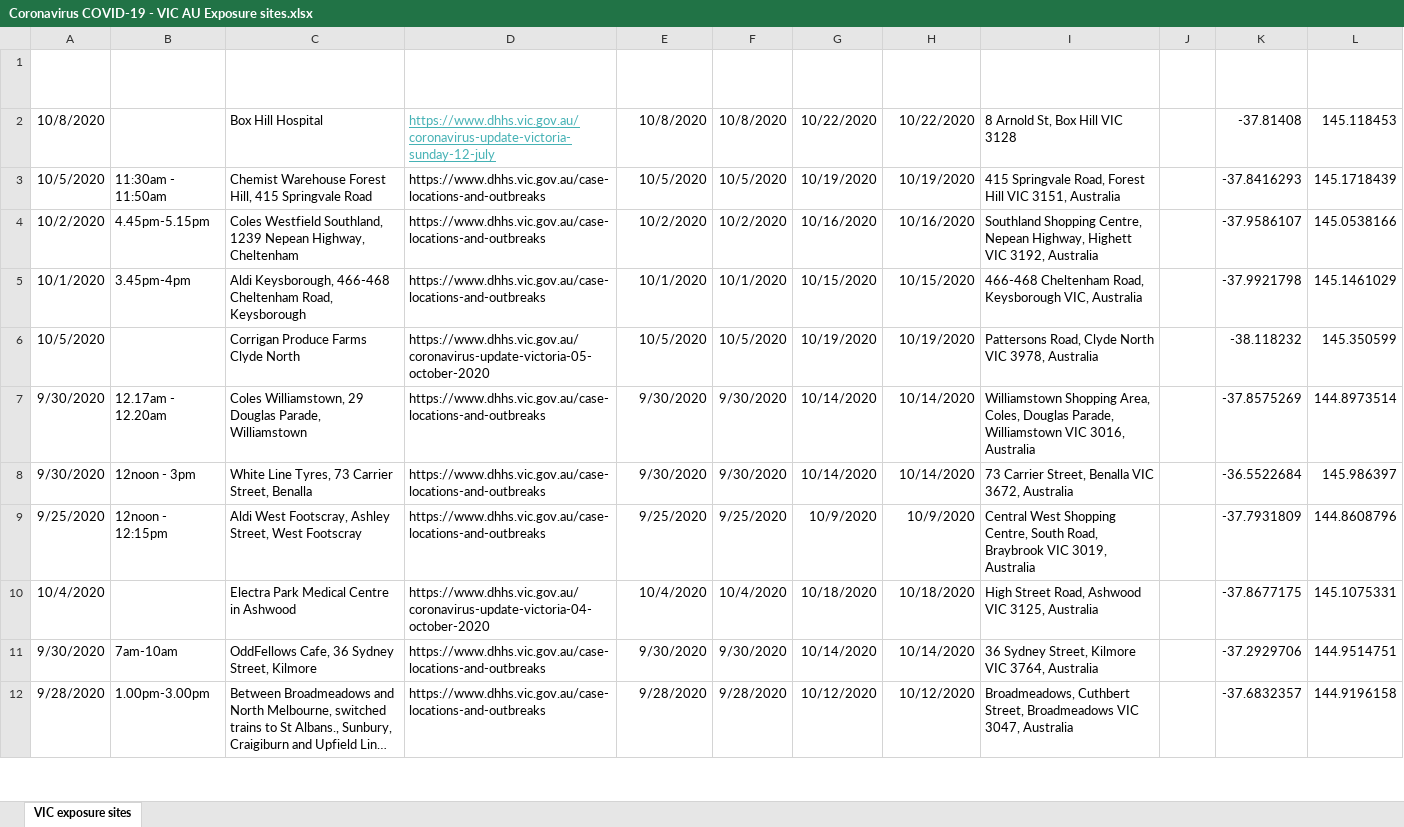
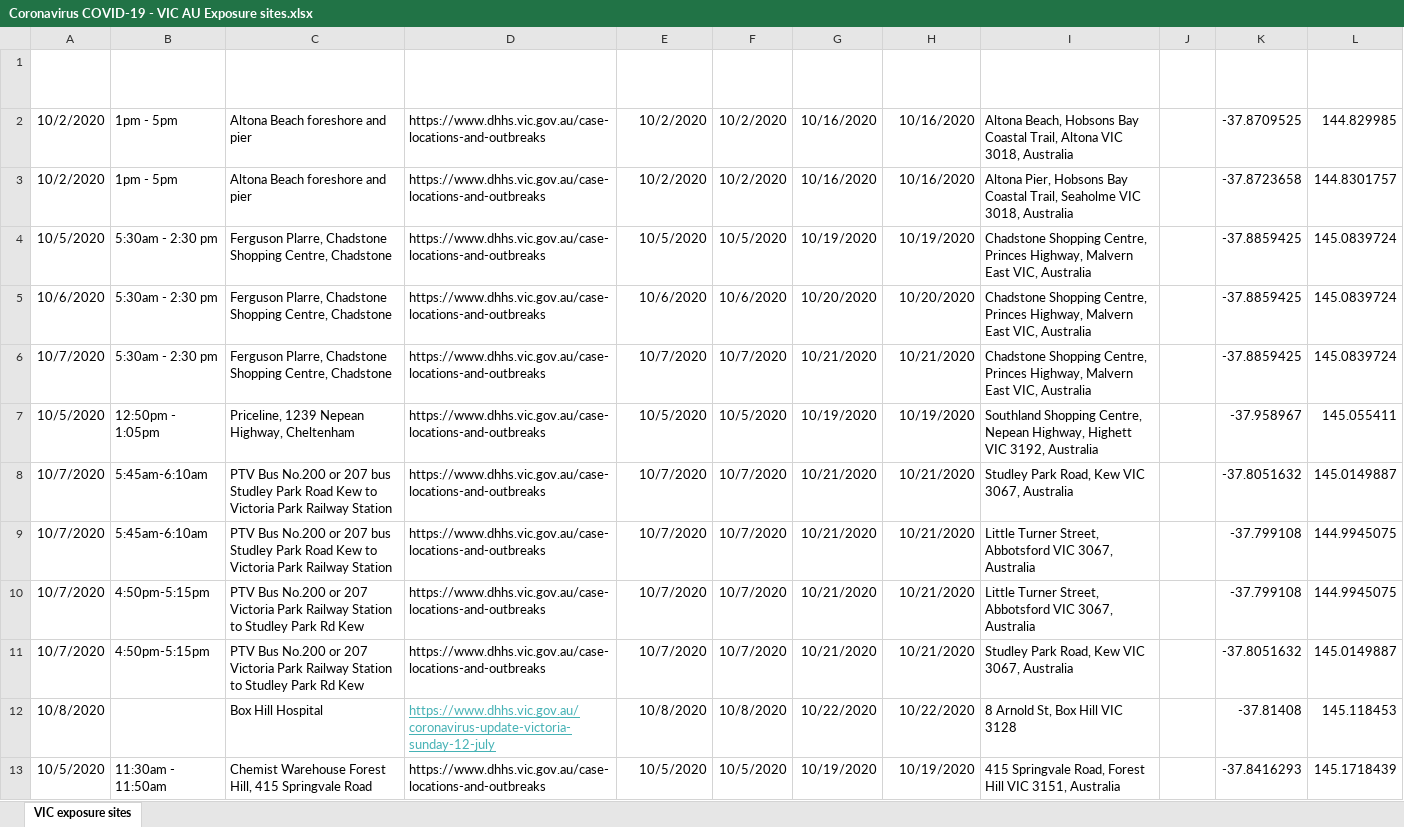
Before and after one commit to Mike-Honey/covid-19-vic-au, an Excel workbook: Coronavirus COVID-19 - VIC AU Exposure sites.xlsx, sheet VIC exposure sites, drawn as a sheet; only a part is shown; the shorter side is filled out with more unchanged rows; long unchanged cells end in …; values as stored, in another font and other column widths than the file's, no borders; table styles not drawn; the diff names each change by its address in the sheet, - before the commit and + after, or states it on an @@ line.

```diff
--- a/Coronavirus COVID-19 - VIC AU Exposure sites.xlsx (sheet VIC exposure sites)
+++ b/Coronavirus COVID-19 - VIC AU Exposure sites.xlsx (sheet VIC exposure sites)
+row 2: 10/2/2020 | 1pm - 5pm | Altona Beach foreshore and pier | https://www.dhhs.vic.gov.au/case-locations-and-outbreaks | 10/2/2020 | 10/2/2020 | 10/16/2020 | 10/16/2020 | Altona Beach, Hobsons Bay Coastal Trail, Altona VIC 3018, Australia |  | -37.8709525 | 144.829985
+row 3: 10/2/2020 | 1pm - 5pm | Altona Beach foreshore and pier | https://www.dhhs.vic.gov.au/case-locations-and-outbreaks | 10/2/2020 | 10/2/2020 | 10/16/2020 | 10/16/2020 | Altona Pier, Hobsons Bay Coastal Trail, Seaholme VIC 3018, Australia |  | -37.8723658 | 144.8301757
+row 4: 10/5/2020 | 5:30am - 2:30 pm | Ferguson Plarre, Chadstone Shopping Centre, Chadstone | https://www.dhhs.vic.gov.au/case-locations-and-outbreaks | 10/5/2020 | 10/5/2020 | 10/19/2020 | 10/19/2020 | Chadstone Shopping Centre, Princes Highway, Malvern East VIC, Australia |  | -37.8859425 | 145.0839724
+row 5: 10/6/2020 | 5:30am - 2:30 pm | Ferguson Plarre, Chadstone Shopping Centre, Chadstone | https://www.dhhs.vic.gov.au/case-locations-and-outbreaks | 10/6/2020 | 10/6/2020 | 10/20/2020 | 10/20/2020 | Chadstone Shopping Centre, Princes Highway, Malvern East VIC, Australia |  | -37.8859425 | 145.0839724
+row 6: 10/7/2020 | 5:30am - 2:30 pm | Ferguson Plarre, Chadstone Shopping Centre, Chadstone | https://www.dhhs.vic.gov.au/case-locations-and-outbreaks | 10/7/2020 | 10/7/2020 | 10/21/2020 | 10/21/2020 | Chadstone Shopping Centre, Princes Highway, Malvern East VIC, Australia |  | -37.8859425 | 145.0839724
+row 7: 10/5/2020 | 12:50pm - 1:05pm | Priceline, 1239 Nepean Highway, Cheltenham | https://www.dhhs.vic.gov.au/case-locations-and-outbreaks | 10/5/2020 | 10/5/2020 | 10/19/2020 | 10/19/2020 | Southland Shopping Centre, Nepean Highway, Highett VIC 3192, Australia |  | -37.958967 | 145.055411
+row 8: 10/7/2020 | 5:45am-6:10am | PTV Bus No.200 or 207 bus Studley Park Road Kew to Victoria Park Railway Station | https://www.dhhs.vic.gov.au/case-locations-and-outbreaks | 10/7/2020 | 10/7/2020 | 10/21/2020 | 10/21/2020 | Studley Park Road, Kew VIC 3067, Australia |  | -37.8051632 | 145.0149887
+row 9: 10/7/2020 | 5:45am-6:10am | PTV Bus No.200 or 207 bus Studley Park Road Kew to Victoria Park Railway Station | https://www.dhhs.vic.gov.au/case-locations-and-outbreaks | 10/7/2020 | 10/7/2020 | 10/21/2020 | 10/21/2020 | Little Turner Street, Abbotsford VIC 3067, Australia |  | -37.799108 | 144.9945075
+row 10: 10/7/2020 | 4:50pm-5:15pm | PTV Bus No.200 or 207 Victoria Park Railway Station to Studley Park Rd Kew | https://www.dhhs.vic.gov.au/case-locations-and-outbreaks | 10/7/2020 | 10/7/2020 | 10/21/2020 | 10/21/2020 | Little Turner Street, Abbotsford VIC 3067, Australia |  | -37.799108 | 144.9945075
+row 11: 10/7/2020 | 4:50pm-5:15pm | PTV Bus No.200 or 207 Victoria Park Railway Station to Studley Park Rd Kew | https://www.dhhs.vic.gov.au/case-locations-and-outbreaks | 10/7/2020 | 10/7/2020 | 10/21/2020 | 10/21/2020 | Studley Park Road, Kew VIC 3067, Australia |  | -37.8051632 | 145.0149887
```
Also changed, not shown: Coronavirus COVID-19 - VIC AU Exposure sites LGA.xlsx, 2 other files.
